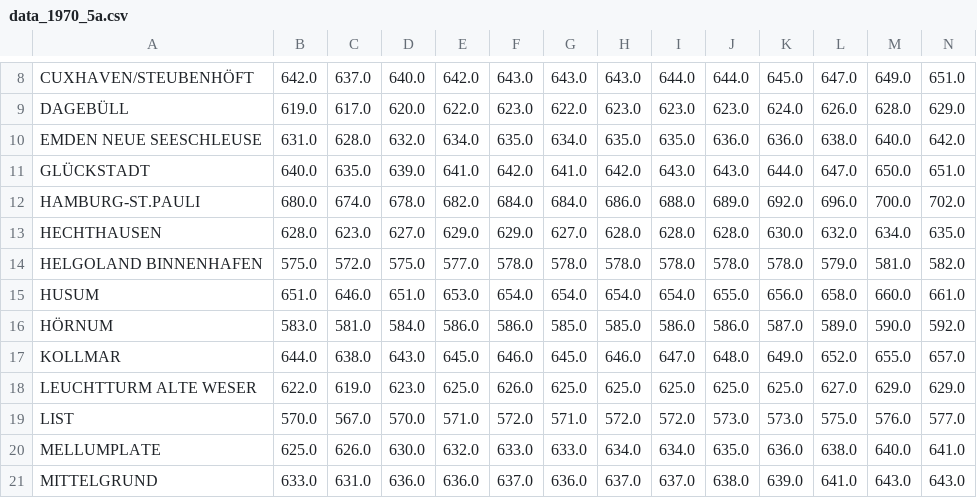
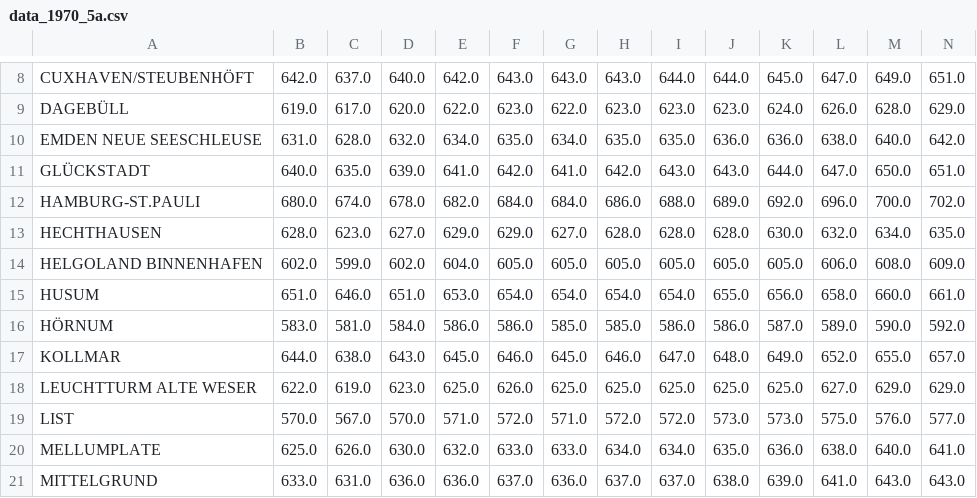
Before and after one commit to correctiv/tidenchart, a CSV file: data/data_1970_5a.csv, drawn as a sheet; only a part is shown, gaps mark what is left out; the diff covers the shown part only; the diff names each change by its address in the sheet, - before the commit and + after, or states it on an @@ line.

```diff
--- a/data/data_1970_5a.csv
+++ b/data/data_1970_5a.csv
-B14: 575.0
+B14: 602.0
-C14: 572.0
+C14: 599.0
-D14: 575.0
+D14: 602.0
-E14: 577.0
+E14: 604.0
-F14: 578.0
+F14: 605.0
-G14: 578.0
+G14: 605.0
-H14: 578.0
+H14: 605.0
-I14: 578.0
+I14: 605.0
-J14: 578.0
+J14: 605.0
-K14: 578.0
+K14: 605.0
-L14: 579.0
+L14: 606.0
-M14: 581.0
+M14: 608.0
-N14: 582.0
+N14: 609.0
```
Also changed, not shown: 26 edited cells elsewhere in this file, data/data_1950.csv, data/data_1950_5a.csv, 1 other file.
